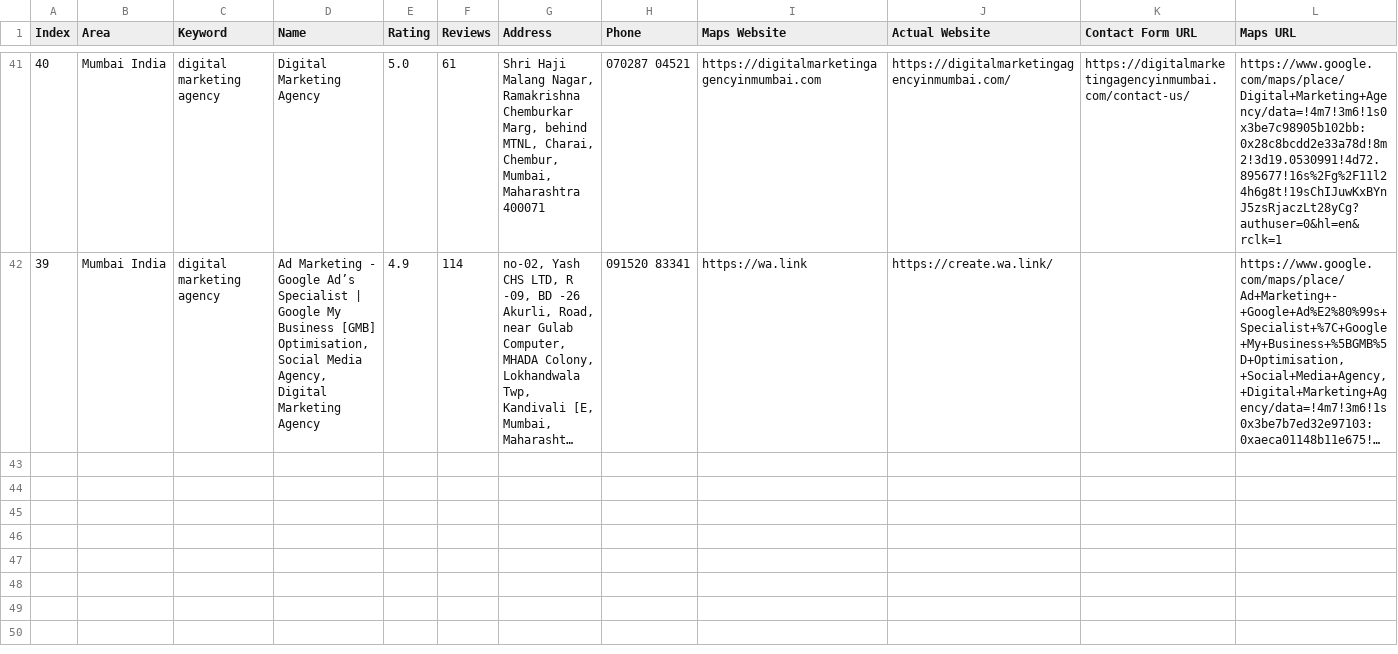
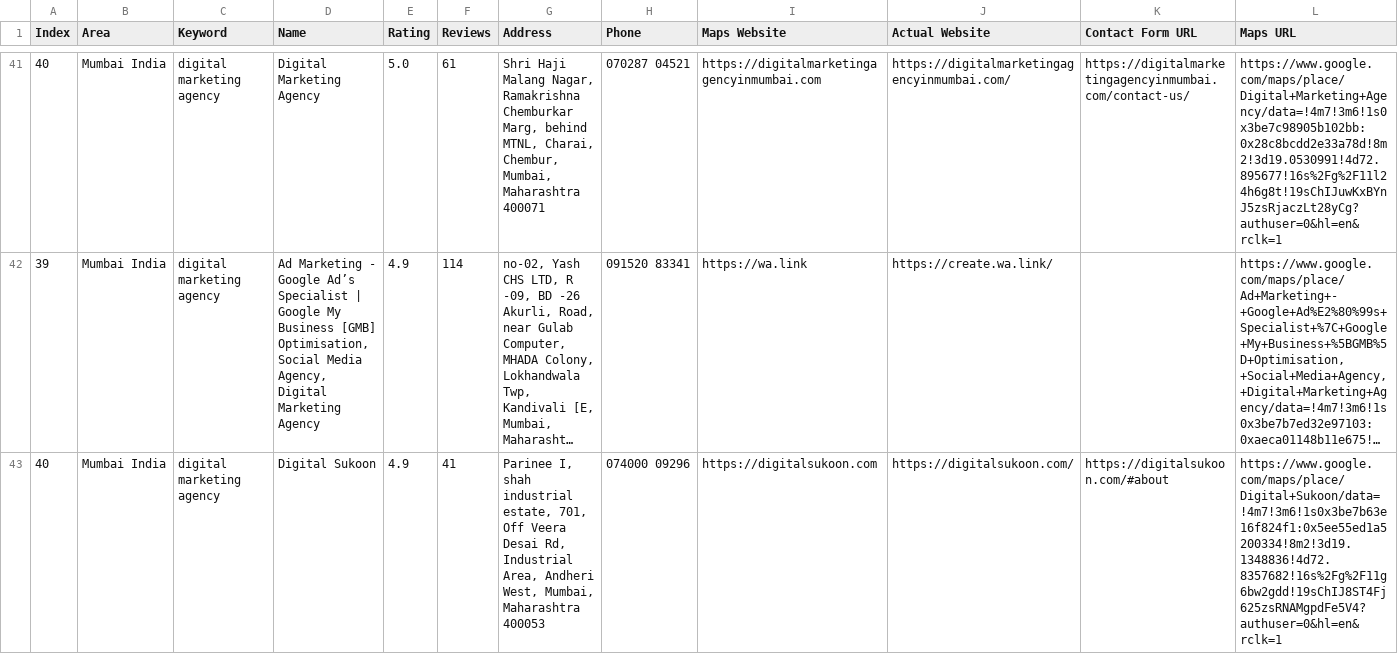
Before and after one commit to f11ps/outreach-automation, a CSV file: digital_marketing_data.csv, drawn as a sheet; only a part is shown, gaps mark what is left out; long unchanged cells end in …; rows hold the shown columns only; the diff names each change by its address in the sheet, - before the commit and + after, or states it on an @@ line.

```diff
--- a/digital_marketing_data.csv
+++ b/digital_marketing_data.csv
+row 43: 40 | Mumbai India | digital marketing agency | Digital Sukoon | 4.9 | 41 | Parinee I, shah industrial estate, 701, Off Veera Desai Rd, Industrial Area, Andheri West, Mumbai, Maharashtra 400053 | 074000 09296 | https://digitalsukoon.com | https://digitalsukoon.com/ | https://digitalsukoon.com/#about | https://www.google.com/maps/place/Digital+Sukoon/data=!4m7!3m6!1s0x3be7b63e16f824f1:0x5ee55ed1a5200334!8m2!3d19.1348836!4d72.8357682!16s%2Fg%2F11g6bw2gdd!19sChIJ8ST4Fj625zsRNAMgpdFe5V4?authuser=0&hl=en&rclk=1
```
Also changed, not shown: 3 other files.
